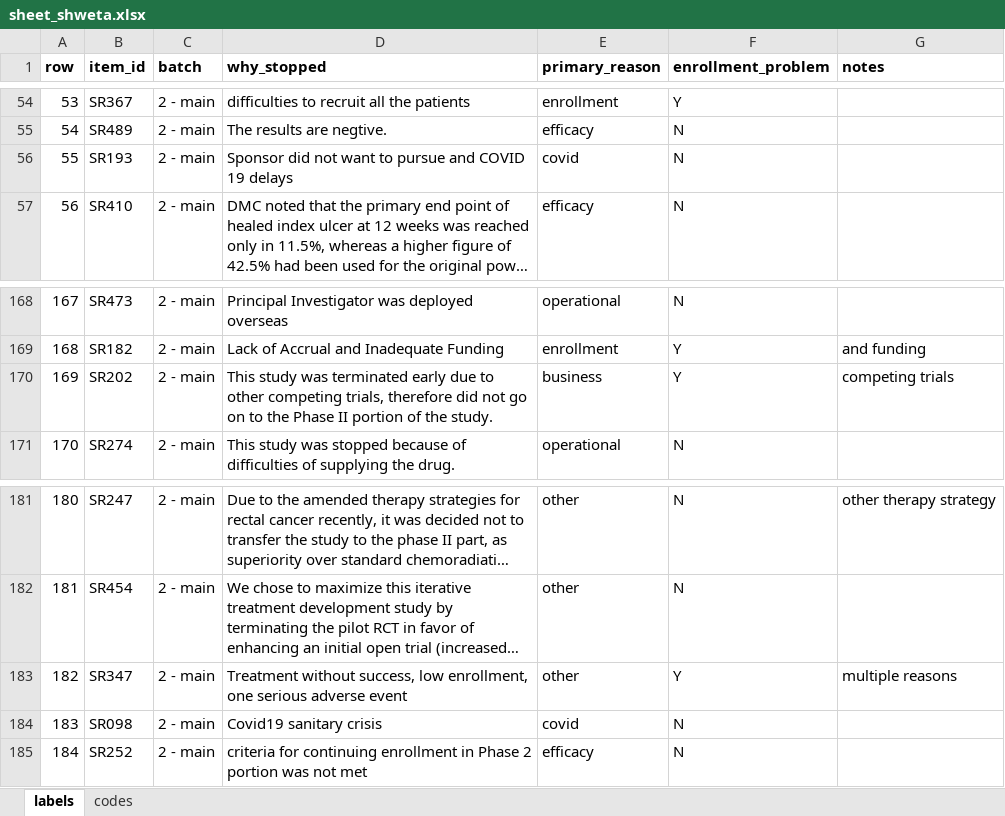
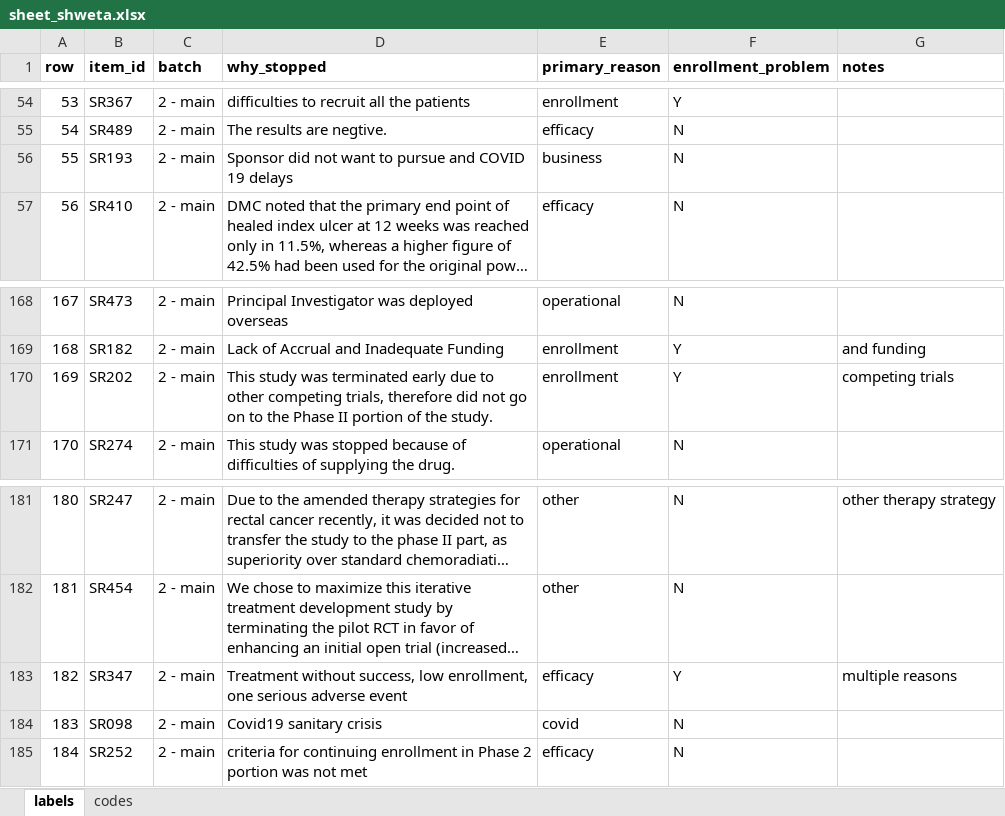
Before and after one commit to nehareddy4/clinical-trial-failure, an Excel workbook: data/labels/stop_reasons/sheet_shweta.xlsx, sheet labels, drawn as a sheet; only a part is shown, gaps mark what is left out; long unchanged cells end in …; values as stored, in another font and other column widths than the file's, no borders; the diff names each change by its address in the sheet, - before the commit and + after, or states it on an @@ line.

```diff
--- a/data/labels/stop_reasons/sheet_shweta.xlsx (sheet labels)
+++ b/data/labels/stop_reasons/sheet_shweta.xlsx (sheet labels)
-E56 (primary_reason): covid
+E56 (primary_reason): business
-E170 (primary_reason): business
+E170 (primary_reason): enrollment
-E183 (primary_reason): other
+E183 (primary_reason): efficacy
```
Also changed, not shown: data/labels/stop_reasons/sheet_manish.xlsx, data/labels/stop_reasons/sheet_neha.xlsx, 2 other files.
